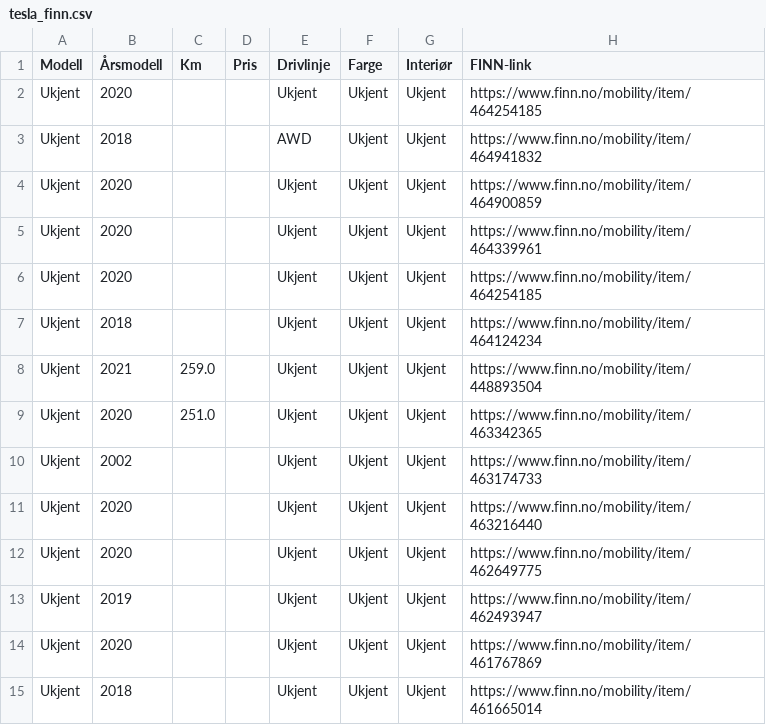
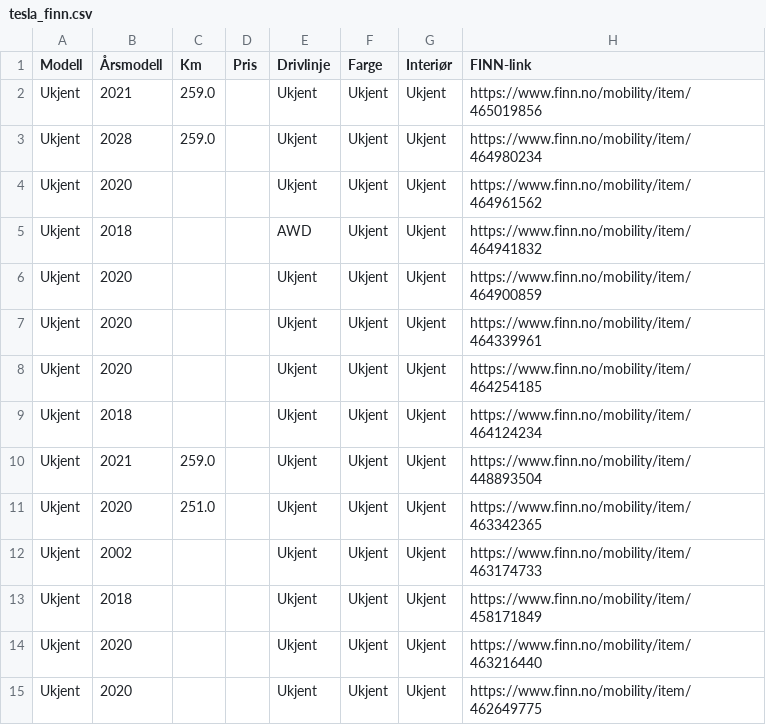
Before and after one commit to asbjornskar-dot/tesla-finn-app, a CSV file: tesla_finn.csv, drawn as a sheet; only a part is shown; the shorter side is filled out with more unchanged rows.

```diff
--- a/tesla_finn.csv
+++ b/tesla_finn.csv
@@ -1,3 +1,5 @@
 Modell,Årsmodell,Km,Pris,Drivlinje,Farge,Interiør,FINN-link
-Ukjent,2020,,,Ukjent,Ukjent,Ukjent,https://www.finn.no/mobility/item/464254185
+Ukjent,2021,259.0,,Ukjent,Ukjent,Ukjent,https://www.finn.no/mobility/item/465019856
+Ukjent,2028,259.0,,Ukjent,Ukjent,Ukjent,https://www.finn.no/mobility/item/464980234
+Ukjent,2020,,,Ukjent,Ukjent,Ukjent,https://www.finn.no/mobility/item/464961562
 Ukjent,2018,,,AWD,Ukjent,Ukjent,https://www.finn.no/mobility/item/464941832
@@ -10,2 +12,3 @@ Ukjent,2020,251.0,,Ukjent,Ukjent,Ukjent,https://www.finn.no/mobility/item/463342
 Ukjent,2002,,,Ukjent,Ukjent,Ukjent,https://www.finn.no/mobility/item/463174733
+Ukjent,2018,,,Ukjent,Ukjent,Ukjent,https://www.finn.no/mobility/item/458171849
 Ukjent,2020,,,Ukjent,Ukjent,Ukjent,https://www.finn.no/mobility/item/463216440
```
